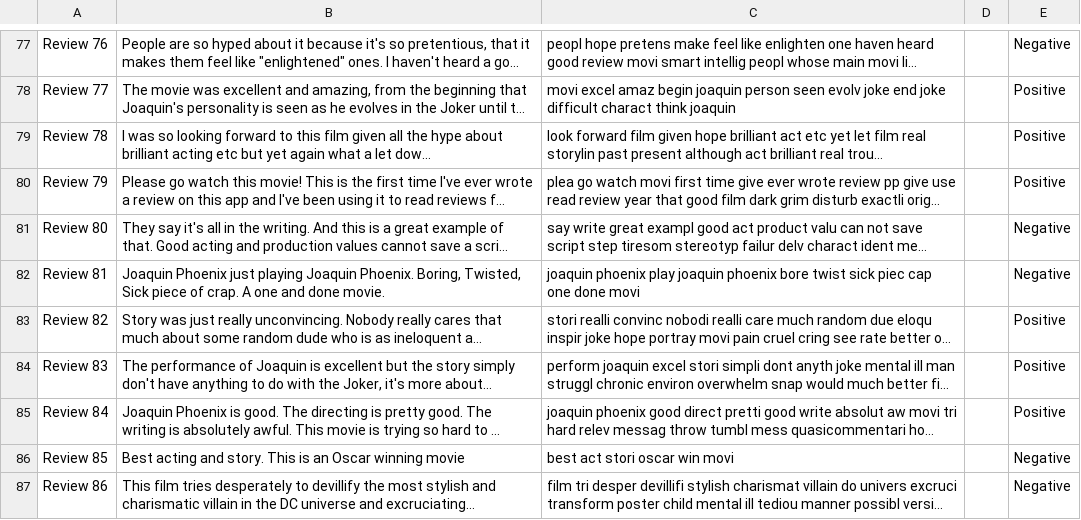
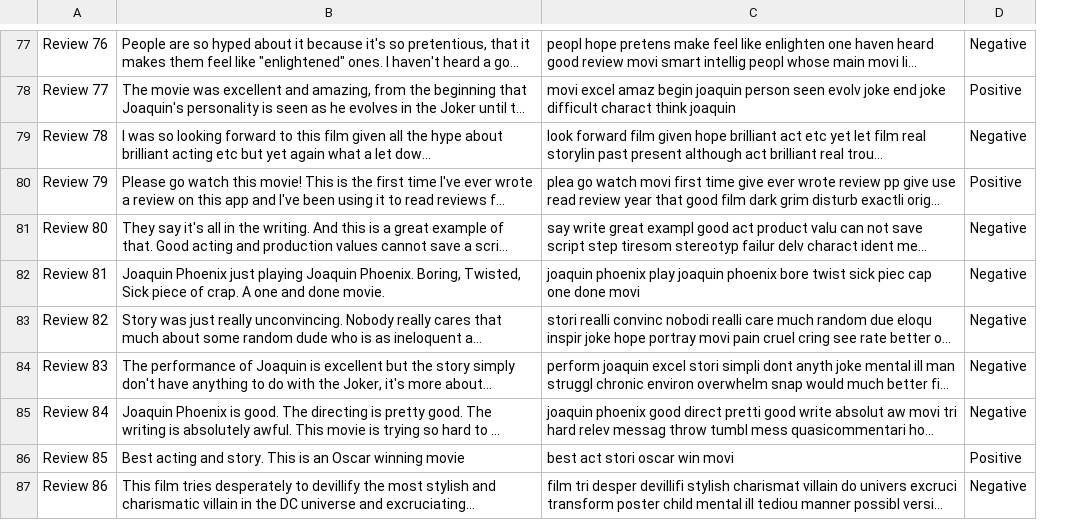
Before and after one commit to srikanthmandava9/Bhavya_INFO5731, a CSV file: Reviews_Sentimental_Analysis.csv, drawn as a sheet; only a part is shown, gaps mark what is left out; long unchanged cells end in …; removed rows and columns are numbered as before the commit, all else as after; the diff covers the shown part only; the diff names each change by its address in the sheet, - before the commit and + after, or states it on an @@ line.

```diff
--- a/Reviews_Sentimental_Analysis.csv
+++ b/Reviews_Sentimental_Analysis.csv
-column D, empty
-D79: Positive
+D79: Negative
-D83:D85: Positive
+D83:D85: Negative
-D86: Negative
+D86: Positive
```
Also changed, not shown: 31 edited cells elsewhere in this file.
